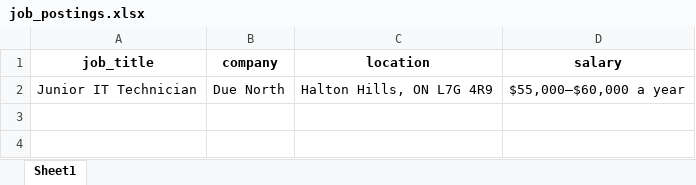
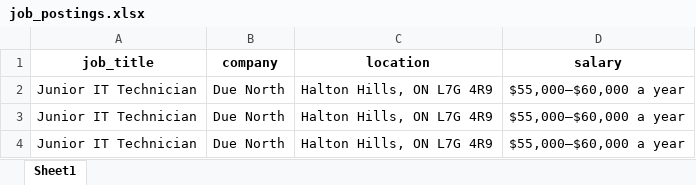
Before and after one commit to abdulrahman-khan/Parsio, an Excel workbook: data/job_postings.xlsx, sheet Sheet1, drawn as a sheet; values as stored, in another font and other column widths than the file's, no borders; the diff names each change by its address in the sheet, - before the commit and + after, or states it on an @@ line.

```diff
--- a/data/job_postings.xlsx (sheet Sheet1)
+++ b/data/job_postings.xlsx (sheet Sheet1)
+row 3: Junior IT Technician | Due North | Halton Hills, ON L7G 4R9 | $55,000–$60,000 a year
+row 4: Junior IT Technician | Due North | Halton Hills, ON L7G 4R9 | $55,000–$60,000 a year
```
Also changed, not shown: 25 other files.
